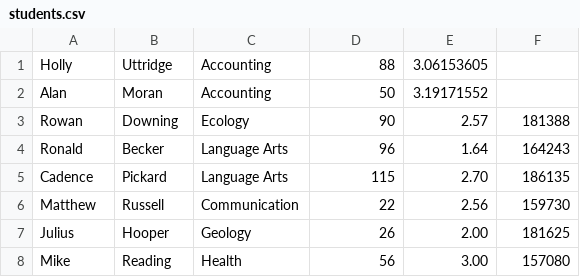
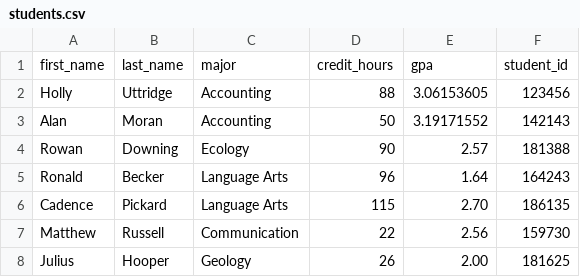
Before and after one commit to Zack828282/MSA_Major_Zack, a CSV file: students.csv, drawn as a sheet; only a part is shown; the shorter side is filled out with more unchanged rows.

Commit message:
June 22nd stuff.
The student generator is held together by duct tape and strings. Be aware.

```diff
--- a/students.csv
+++ b/students.csv
@@ -1,3 +1,4 @@
-Holly,Uttridge,Accounting,88,3.06153605
-Alan,Moran,Accounting,50,3.19171552
+first_name,last_name,major,credit_hours,gpa,student_id
+Holly,Uttridge,Accounting,88,3.06153605,123456
+Alan,Moran,Accounting,50,3.19171552,142143
 Rowan,Downing,Ecology,90,2.57,181388
```
Also changed, not shown: 4 other files.
